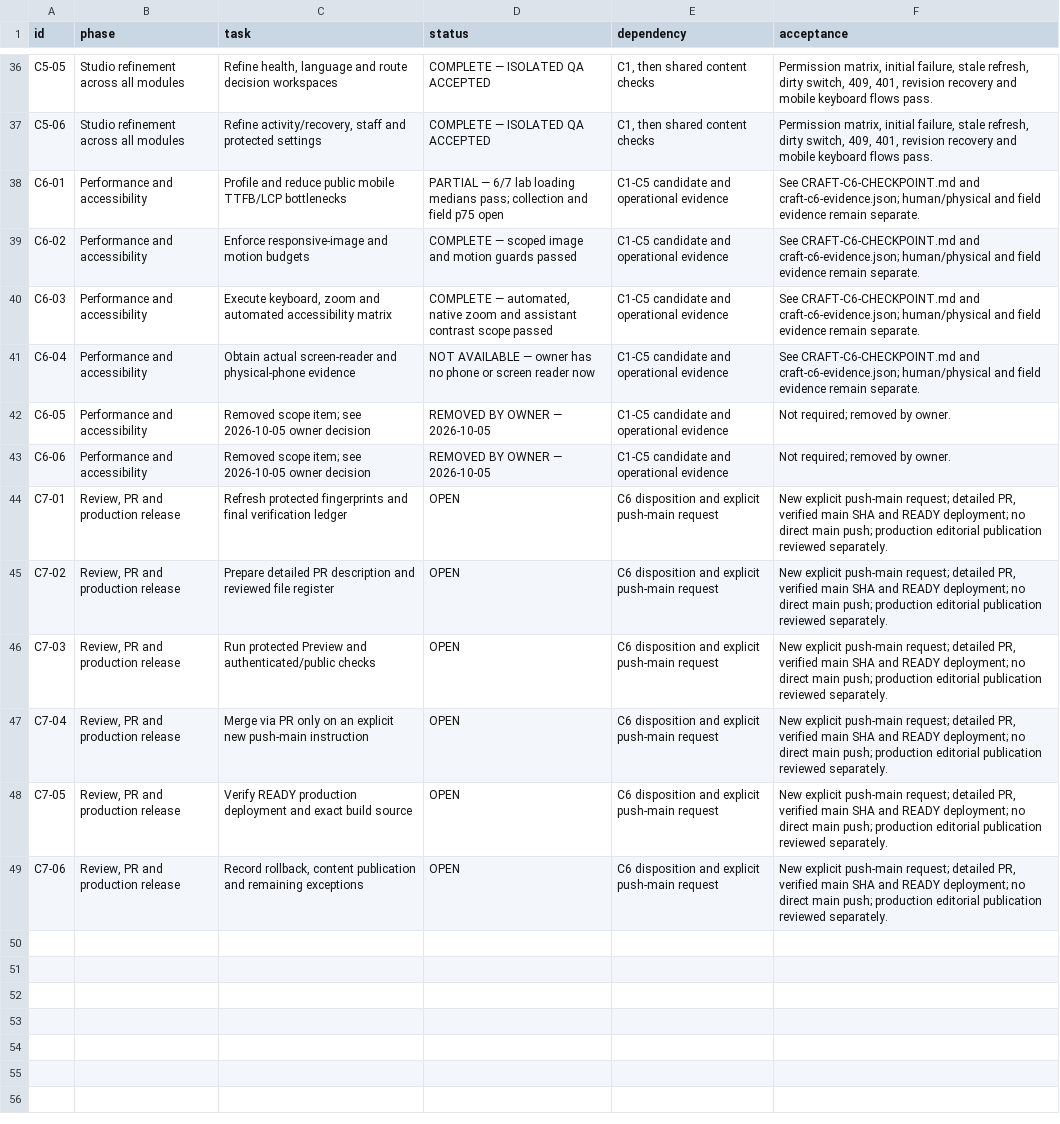
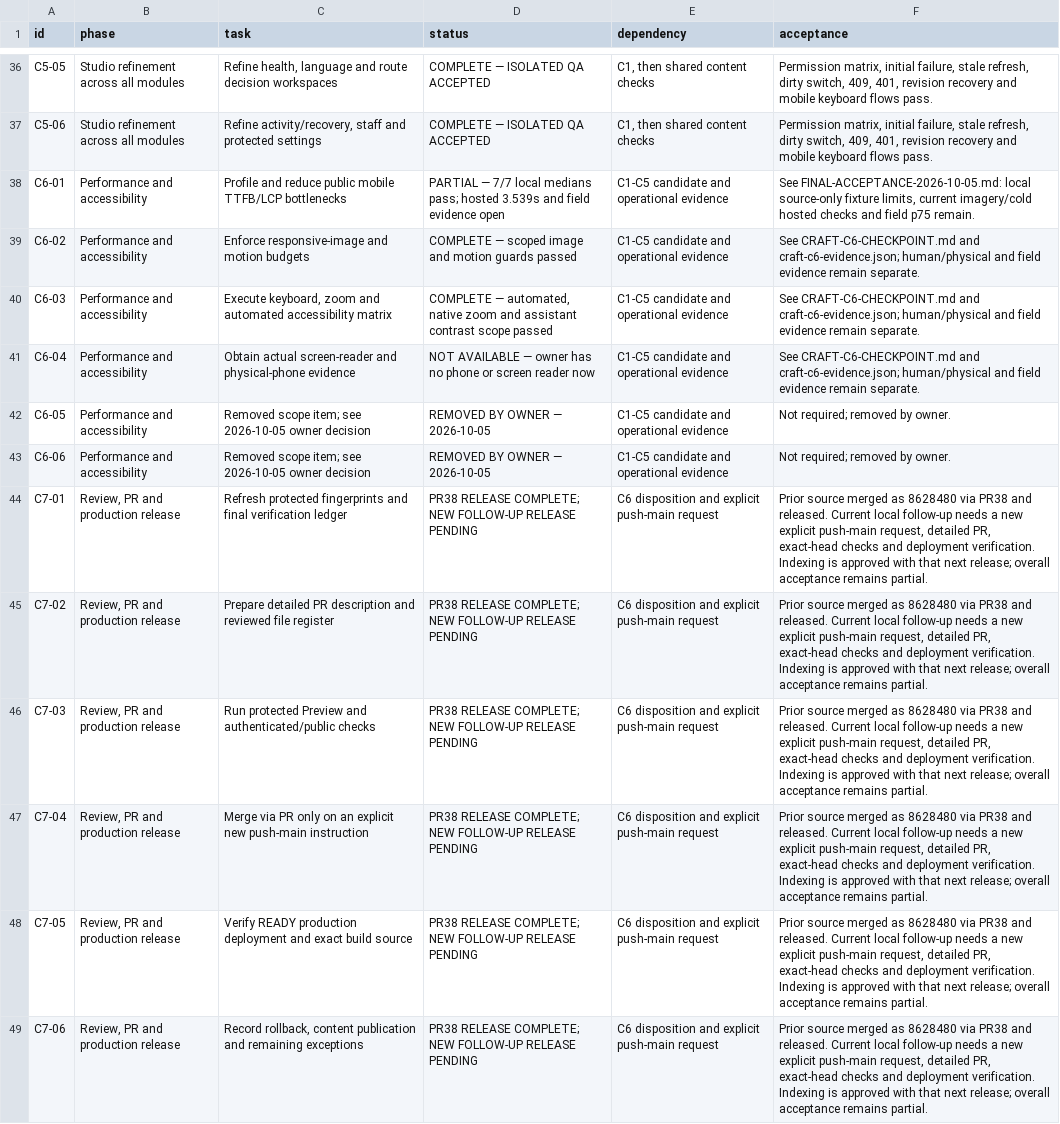
Before and after one commit to rivyalivingart2/RivyaLivingArt2.0, a CSV file: docs/redesign/craft-task-register.csv, drawn as a sheet; only a part is shown, gaps mark what is left out; the diff covers the shown part only; the diff names each change by its address in the sheet, - before the commit and + after, or states it on an @@ line.

Commit message:
Complete acceptance follow-up and reduce database transfer

```diff
--- a/docs/redesign/craft-task-register.csv
+++ b/docs/redesign/craft-task-register.csv
-D38 (status): PARTIAL — 6/7 lab loading medians pass; collection and field p75 open
+D38 (status): PARTIAL — 7/7 local medians pass; hosted 3.539s and field evidence open
-F38 (acceptance): See CRAFT-C6-CHECKPOINT.md and craft-c6-evidence.json; human/physical and field evidence remain separate.
+F38 (acceptance): See FINAL-ACCEPTANCE-2026-10-05.md: local source-only fixture limits, current imagery/cold hosted checks and field p75 remain.
-D44:D49 (status): OPEN
+D44:D49 (status): PR38 RELEASE COMPLETE; NEW FOLLOW-UP RELEASE PENDING
-F44:F49 (acceptance): New explicit push-main request; detailed PR, verified main SHA and READY deployment; no direct main push; production editorial publication reviewed separately.
+F44:F49 (acceptance): Prior source merged as 8628480 via PR38 and released. Current local follow-up needs a new explicit push-main request, detailed PR, exact-head checks and deployment verification. Indexing is approved with that next release; overall acceptance remains partial.
```
Also changed, not shown: 46 edited cells elsewhere in this file, docs/redesign/craft-c4-page-acceptance.csv, 38 other files.
